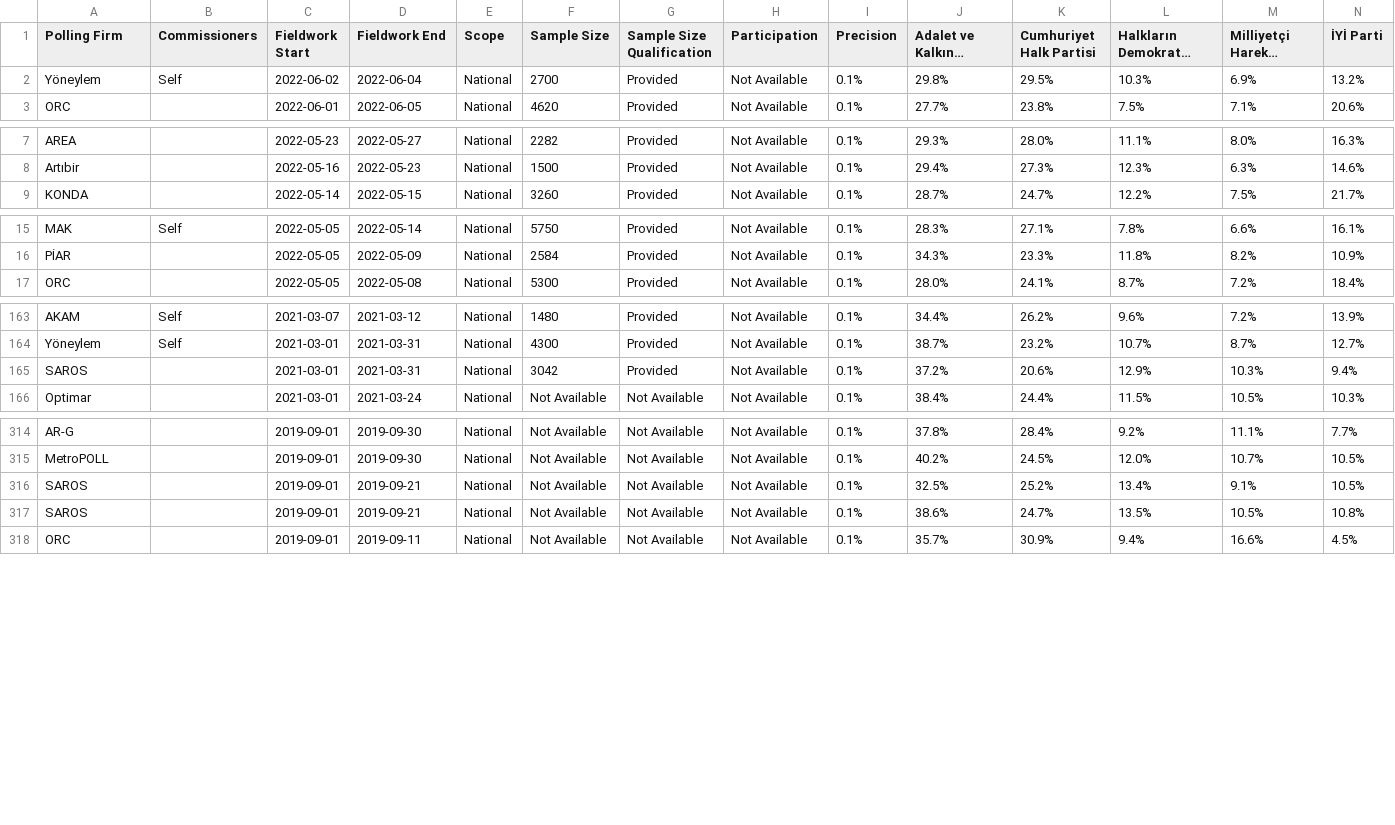
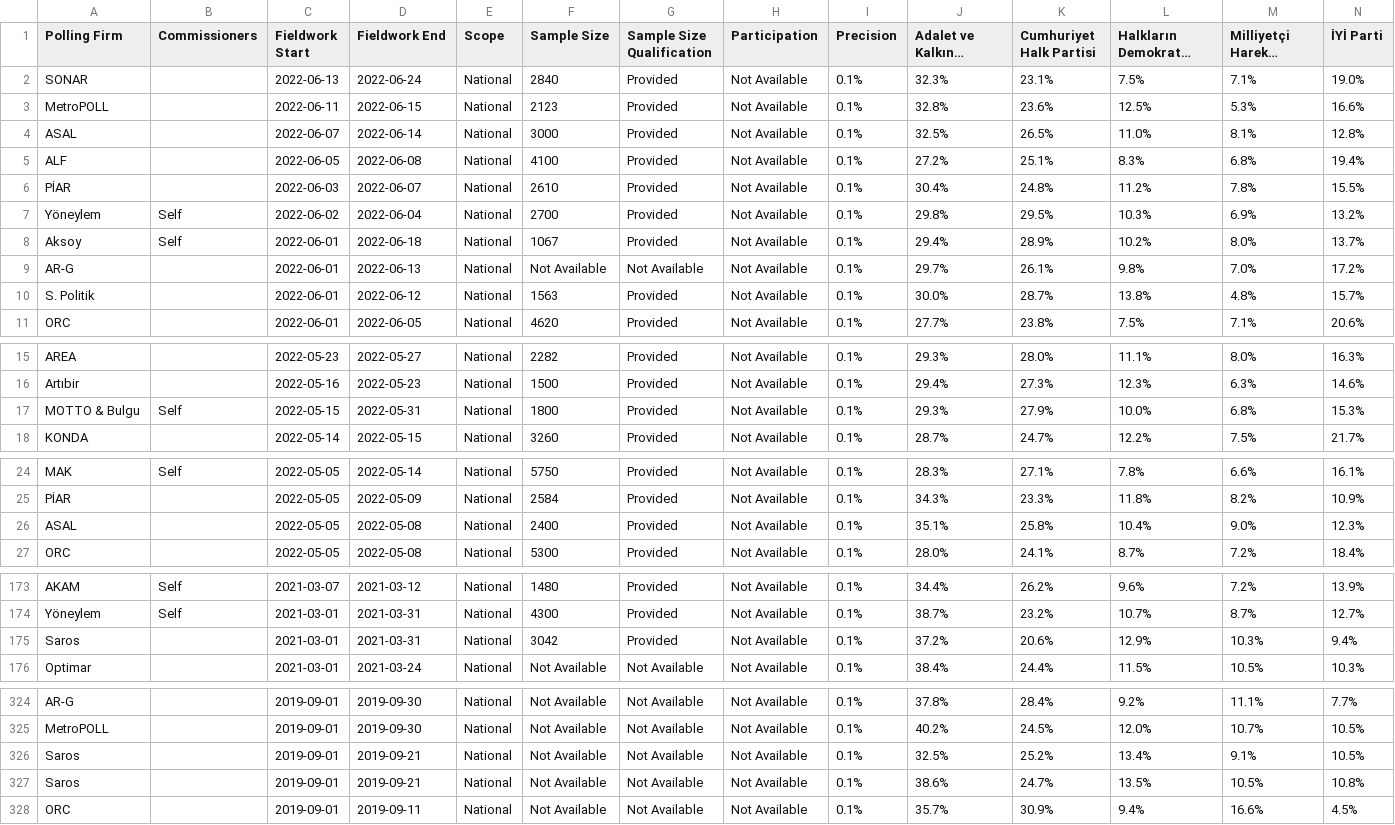
Before and after one commit to filipvanlaenen/eopaod, a CSV file: docs/tr-N.csv, drawn as a sheet; only a part is shown, gaps mark what is left out; long unchanged cells end in …; addresses are those after the commit; rows hold the shown columns only; the diff covers the shown part only; the diff names each change by its address in the sheet, - before the commit and + after, or states it on an @@ line.

```diff
--- a/docs/tr-N.csv
+++ b/docs/tr-N.csv
+row 2: SONAR |  | 2022-06-13 | 2022-06-24 | National | 2840 | Provided | Not Available | 0.1% | 32.3% | 23.1% | 7.5% | 7.1% | 19.0%
+row 3: MetroPOLL |  | 2022-06-11 | 2022-06-15 | National | 2123 | Provided | Not Available | 0.1% | 32.8% | 23.6% | 12.5% | 5.3% | 16.6%
+row 4: ASAL |  | 2022-06-07 | 2022-06-14 | National | 3000 | Provided | Not Available | 0.1% | 32.5% | 26.5% | 11.0% | 8.1% | 12.8%
+row 5: ALF |  | 2022-06-05 | 2022-06-08 | National | 4100 | Provided | Not Available | 0.1% | 27.2% | 25.1% | 8.3% | 6.8% | 19.4%
+row 6: PİAR |  | 2022-06-03 | 2022-06-07 | National | 2610 | Provided | Not Available | 0.1% | 30.4% | 24.8% | 11.2% | 7.8% | 15.5%
+row 8: Aksoy | Self | 2022-06-01 | 2022-06-18 | National | 1067 | Provided | Not Available | 0.1% | 29.4% | 28.9% | 10.2% | 8.0% | 13.7%
+row 9: AR-G |  | 2022-06-01 | 2022-06-13 | National | Not Available | Not Available | Not Available | 0.1% | 29.7% | 26.1% | 9.8% | 7.0% | 17.2%
+row 10: S. Politik |  | 2022-06-01 | 2022-06-12 | National | 1563 | Provided | Not Available | 0.1% | 30.0% | 28.7% | 13.8% | 4.8% | 15.7%
+row 17: MOTTO & Bulgu | Self | 2022-05-15 | 2022-05-31 | National | 1800 | Provided | Not Available | 0.1% | 29.3% | 27.9% | 10.0% | 6.8% | 15.3%
+row 26: ASAL |  | 2022-05-05 | 2022-05-08 | National | 2400 | Provided | Not Available | 0.1% | 35.1% | 25.8% | 10.4% | 9.0% | 12.3%
-A175 (Polling Firm): SAROS
+A175 (Polling Firm): Saros
-A326:A327 (Polling Firm): SAROS
+A326:A327 (Polling Firm): Saros
```
Also changed, not shown: 4 edited cells elsewhere in this file, docs/gb-gbn-N.csv, docs/gb-gbn.csv, 1 other file.
